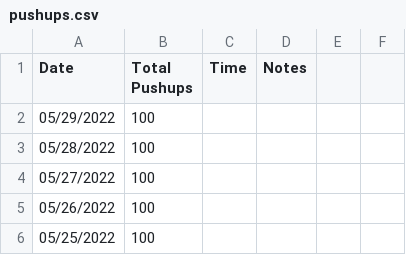
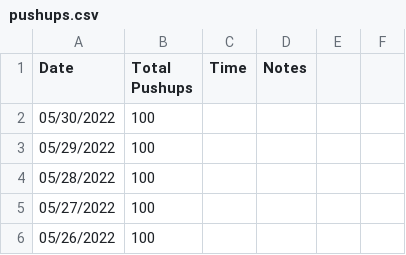
Before and after one commit to higgins/higgins.github.com, a CSV file: pushups.csv, drawn as a sheet; only a part is shown; the shorter side is filled out with more unchanged rows.

Commit message:
daily log and pushups 05/30/2022

```diff
--- a/pushups.csv
+++ b/pushups.csv
@@ -1,2 +1,3 @@
 Date,Total Pushups, Time, Notes
+05/30/2022,100
 05/29/2022,100
```
Also changed, not shown: 1 other file.
